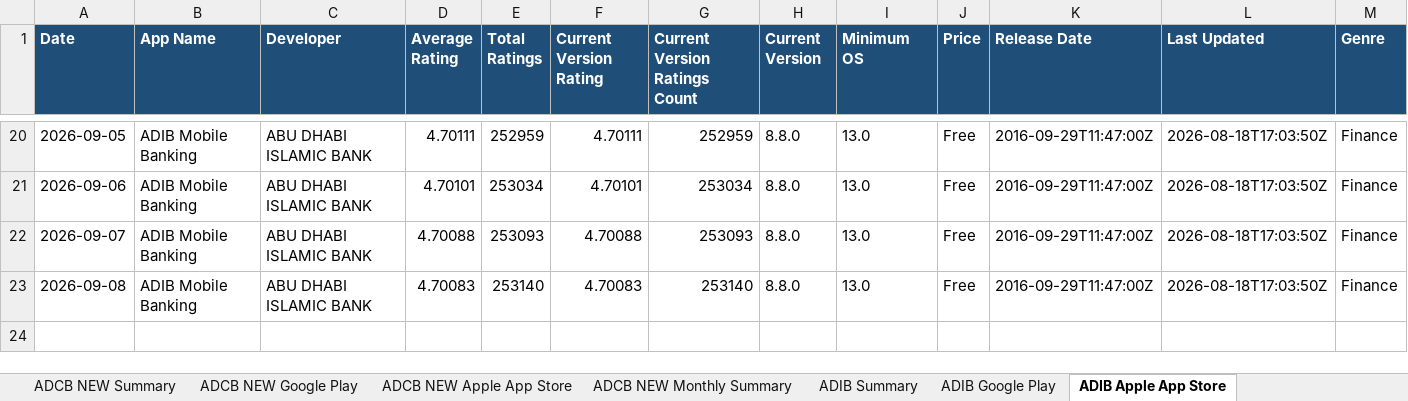
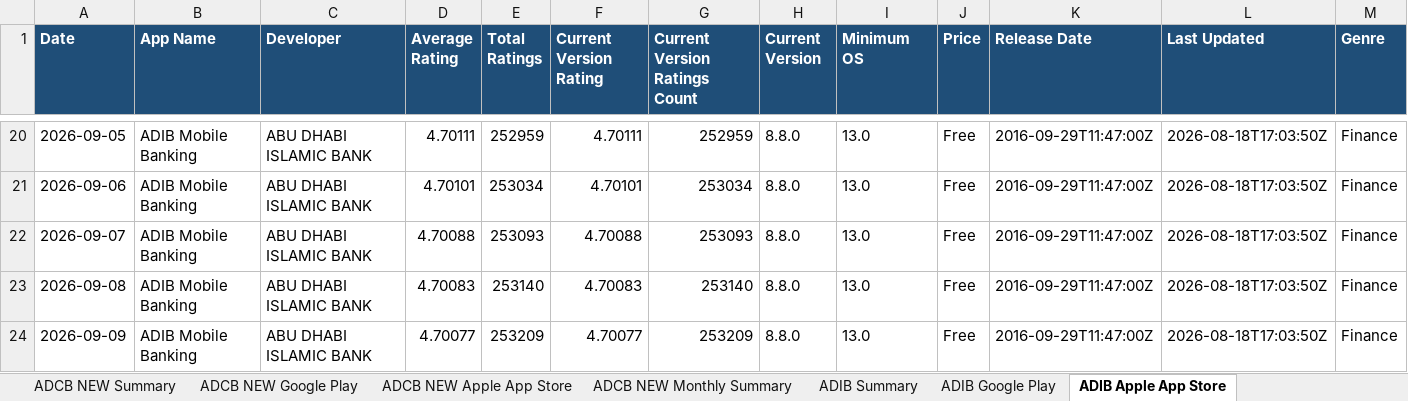
Before and after one commit to felixabraham670706/appstore_daily_run, an Excel workbook: app_ratings_history.xlsx, sheet ADIB Apple App Store, drawn as a sheet; only a part is shown, gaps mark what is left out; values as stored, in another font and other column widths than the file's, no borders; rows hold the shown columns only; the diff names each change by its address in the sheet, - before the commit and + after, or states it on an @@ line.

```diff
--- a/app_ratings_history.xlsx (sheet ADIB Apple App Store)
+++ b/app_ratings_history.xlsx (sheet ADIB Apple App Store)
+row 24: 2026-09-09 | ADIB Mobile Banking | ABU DHABI ISLAMIC BANK | 4.70077 | 253209 | 4.70077 | 253209 | 8.8.0 | 13.0 | Free | 2016-09-29T11:47:00Z | 2026-08-18T17:03:50Z | Finance
```
Also changed, not shown: sheet RAK Google Play, sheet ADCB Google Play, sheet WIO Google Play, sheet ADCB NEW Google Play, sheet FAB Google Play, sheet ADIB Google Play, 20 more sheets, charts or pictures, 1 other file.
